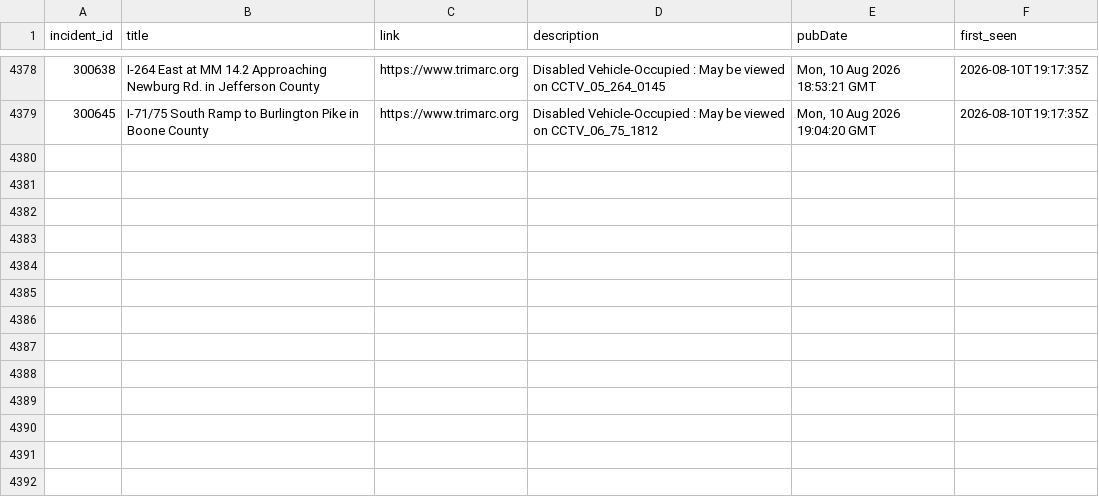
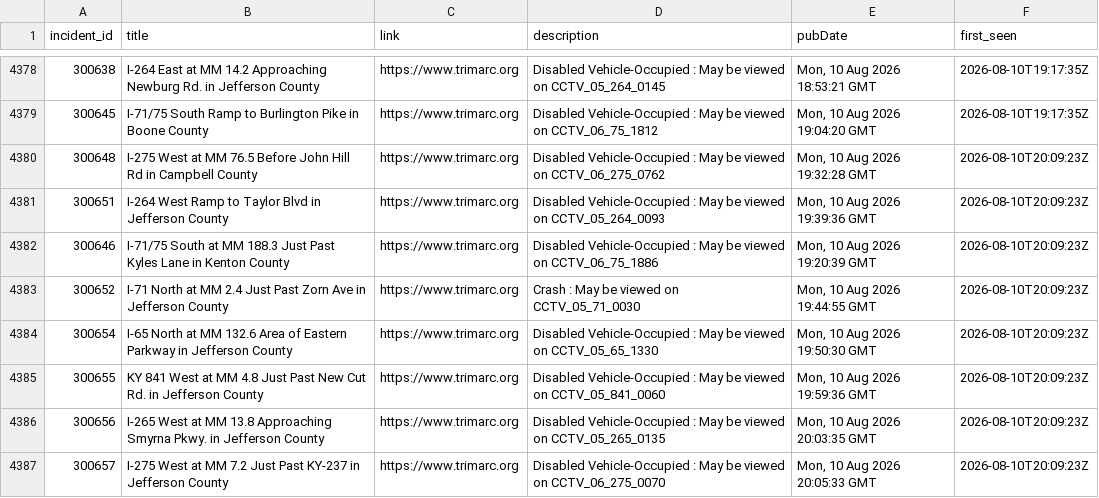
Before and after one commit to markschaver/TRIMARC, a CSV file: data/trimarc.csv, drawn as a sheet; only a part is shown, gaps mark what is left out; the diff names each change by its address in the sheet, - before the commit and + after, or states it on an @@ line.

```diff
--- a/data/trimarc.csv
+++ b/data/trimarc.csv
+row 4380: 300648 | I-275 West at MM 76.5 Before John Hill Rd in Campbell County | https://www.trimarc.org | Disabled Vehicle-Occupied : May be viewed on CCTV_06_275_0762 | Mon, 10 Aug 2026 19:32:28 GMT | 2026-08-10T20:09:23Z
+row 4381: 300651 | I-264 West Ramp to Taylor Blvd in Jefferson County | https://www.trimarc.org | Disabled Vehicle-Occupied : May be viewed on CCTV_05_264_0093 | Mon, 10 Aug 2026 19:39:36 GMT | 2026-08-10T20:09:23Z
+row 4382: 300646 | I-71/75 South at MM 188.3 Just Past Kyles Lane in Kenton County | https://www.trimarc.org | Disabled Vehicle-Occupied : May be viewed on CCTV_06_75_1886 | Mon, 10 Aug 2026 19:20:39 GMT | 2026-08-10T20:09:23Z
+row 4383: 300652 | I-71 North at MM 2.4 Just Past Zorn Ave in Jefferson County | https://www.trimarc.org | Crash : May be viewed on CCTV_05_71_0030 | Mon, 10 Aug 2026 19:44:55 GMT | 2026-08-10T20:09:23Z
+row 4384: 300654 | I-65 North at MM 132.6 Area of Eastern Parkway in Jefferson County | https://www.trimarc.org | Disabled Vehicle-Occupied : May be viewed on CCTV_05_65_1330 | Mon, 10 Aug 2026 19:50:30 GMT | 2026-08-10T20:09:23Z
+row 4385: 300655 | KY 841 West at MM 4.8 Just Past New Cut Rd. in Jefferson County | https://www.trimarc.org | Disabled Vehicle-Occupied : May be viewed on CCTV_05_841_0060 | Mon, 10 Aug 2026 19:59:36 GMT | 2026-08-10T20:09:23Z
+row 4386: 300656 | I-265 West at MM 13.8 Approaching Smyrna Pkwy. in Jefferson County | https://www.trimarc.org | Disabled Vehicle-Occupied : May be viewed on CCTV_05_265_0135 | Mon, 10 Aug 2026 20:03:35 GMT | 2026-08-10T20:09:23Z
+row 4387: 300657 | I-275 West at MM 7.2 Just Past KY-237 in Jefferson County | https://www.trimarc.org | Disabled Vehicle-Occupied : May be viewed on CCTV_06_275_0070 | Mon, 10 Aug 2026 20:05:33 GMT | 2026-08-10T20:09:23Z
```
Also changed, not shown: 2 other files.
